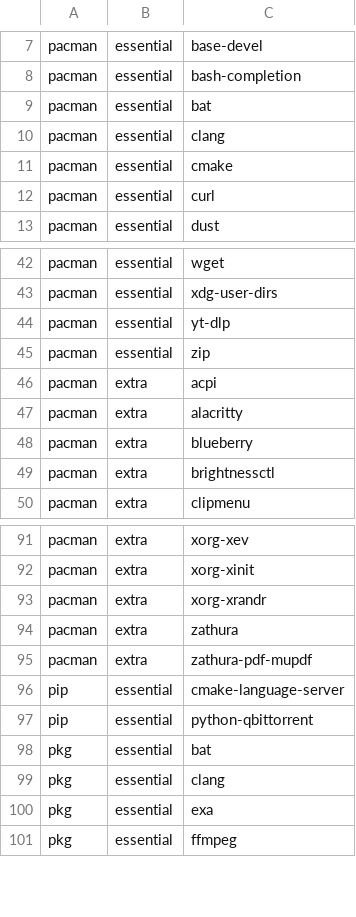
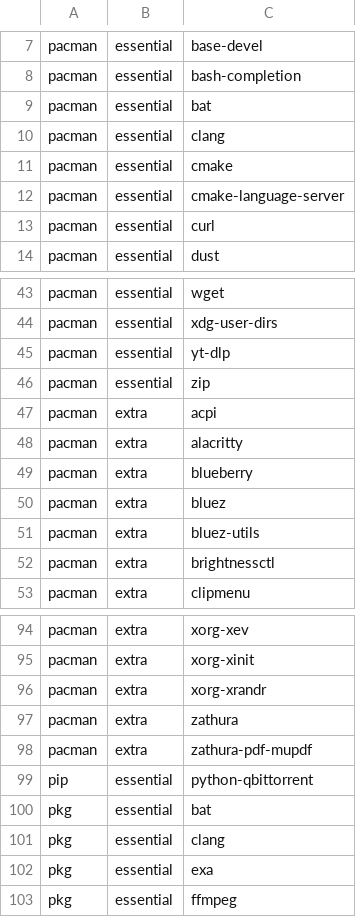
Before and after one commit to JoseFilipeFerreira/toolbelt, a CSV file: .workflow.csv, drawn as a sheet; only a part is shown, gaps mark what is left out.

Commit message:
[install] add bluez and bluez-utils package

```diff
--- a/.workflow.csv
+++ b/.workflow.csv
@@ -11,2 +11,3 @@ pacman,essential,clang
 pacman,essential,cmake
+pacman,essential,cmake-language-server
 pacman,essential,curl
@@ -48,2 +49,4 @@ pacman,extra,alacritty
 pacman,extra,blueberry
+pacman,extra,bluez
+pacman,extra,bluez-utils
 pacman,extra,brightnessctl
@@ -95,3 +98,2 @@ pacman,extra,zathura
 pacman,extra,zathura-pdf-mupdf
-pip,essential,cmake-language-server
 pip,essential,python-qbittorrent
```
